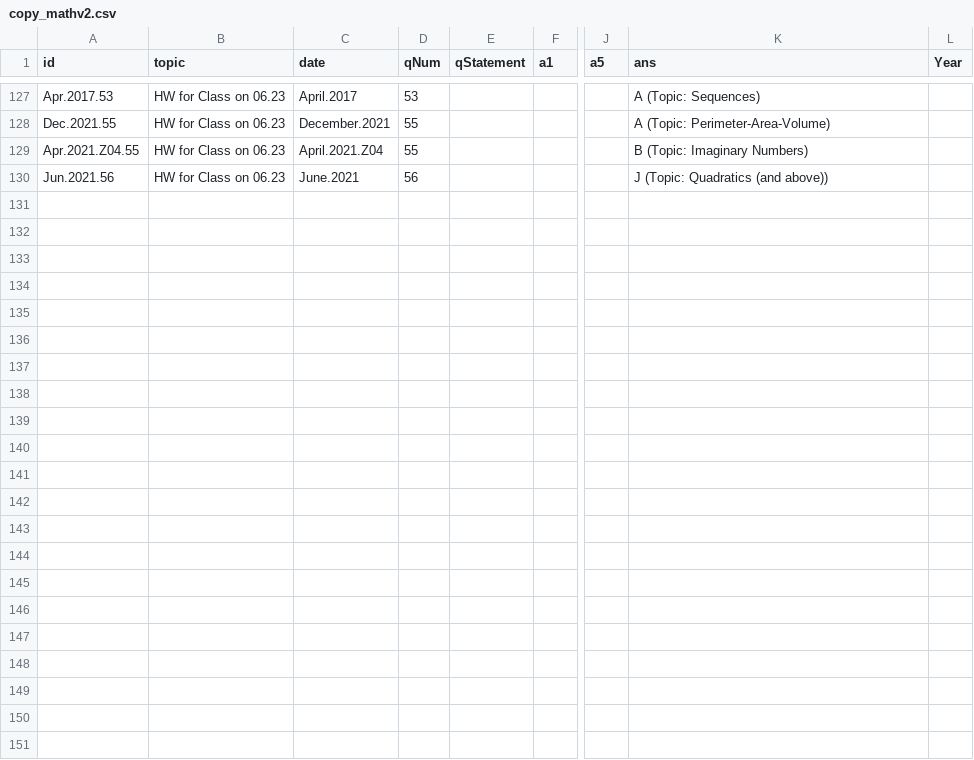
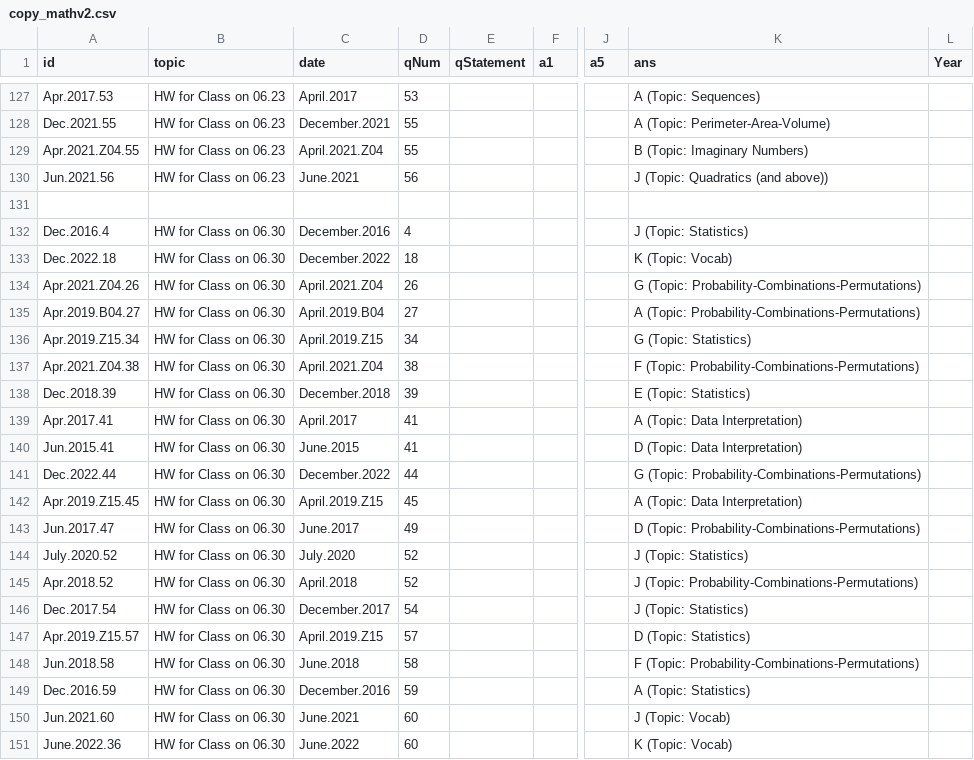
Before and after one commit to bryant-vu/ACT, a CSV file: data/copy_mathv2.csv, drawn as a sheet; only a part is shown, gaps mark what is left out; rows hold the shown columns only; the diff names each change by its address in the sheet, - before the commit and + after, or states it on an @@ line.

Commit message:
upload hw

```diff
--- a/data/copy_mathv2.csv
+++ b/data/copy_mathv2.csv
+row 131: (empty)
+row 132: Dec.2016.4 | HW for Class on 06.30 | December.2016 | 4 |  |  |  | J (Topic: Statistics)
+row 133: Dec.2022.18 | HW for Class on 06.30 | December.2022 | 18 |  |  |  | K (Topic: Vocab)
+row 134: Apr.2021.Z04.26 | HW for Class on 06.30 | April.2021.Z04 | 26 |  |  |  | G (Topic: Probability-Combinations-Permutations)
+row 135: Apr.2019.B04.27 | HW for Class on 06.30 | April.2019.B04 | 27 |  |  |  | A (Topic: Probability-Combinations-Permutations)
+row 136: Apr.2019.Z15.34 | HW for Class on 06.30 | April.2019.Z15 | 34 |  |  |  | G (Topic: Statistics)
+row 137: Apr.2021.Z04.38 | HW for Class on 06.30 | April.2021.Z04 | 38 |  |  |  | F (Topic: Probability-Combinations-Permutations)
+row 138: Dec.2018.39 | HW for Class on 06.30 | December.2018 | 39 |  |  |  | E (Topic: Statistics)
+row 139: Apr.2017.41 | HW for Class on 06.30 | April.2017 | 41 |  |  |  | A (Topic: Data Interpretation)
+row 140: Jun.2015.41 | HW for Class on 06.30 | June.2015 | 41 |  |  |  | D (Topic: Data Interpretation)
+row 141: Dec.2022.44 | HW for Class on 06.30 | December.2022 | 44 |  |  |  | G (Topic: Probability-Combinations-Permutations)
+row 142: Apr.2019.Z15.45 | HW for Class on 06.30 | April.2019.Z15 | 45 |  |  |  | A (Topic: Data Interpretation)
+row 143: Jun.2017.47 | HW for Class on 06.30 | June.2017 | 49 |  |  |  | D (Topic: Probability-Combinations-Permutations)
+row 144: July.2020.52 | HW for Class on 06.30 | July.2020 | 52 |  |  |  | J (Topic: Statistics)
+row 145: Apr.2018.52 | HW for Class on 06.30 | April.2018 | 52 |  |  |  | J (Topic: Probability-Combinations-Permutations)
+row 146: Dec.2017.54 | HW for Class on 06.30 | December.2017 | 54 |  |  |  | J (Topic: Statistics)
+row 147: Apr.2019.Z15.57 | HW for Class on 06.30 | April.2019.Z15 | 57 |  |  |  | D (Topic: Statistics)
+row 148: Jun.2018.58 | HW for Class on 06.30 | June.2018 | 58 |  |  |  | F (Topic: Probability-Combinations-Permutations)
+row 149: Dec.2016.59 | HW for Class on 06.30 | December.2016 | 59 |  |  |  | A (Topic: Statistics)
+row 150: Jun.2021.60 | HW for Class on 06.30 | June.2021 | 60 |  |  |  | J (Topic: Vocab)
+row 151: June.2022.36 | HW for Class on 06.30 | June.2022 | 60 |  |  |  | K (Topic: Vocab)
```
